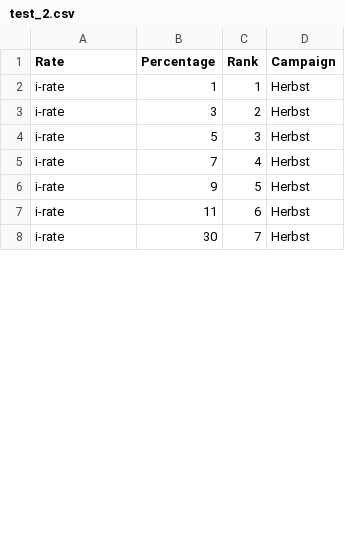
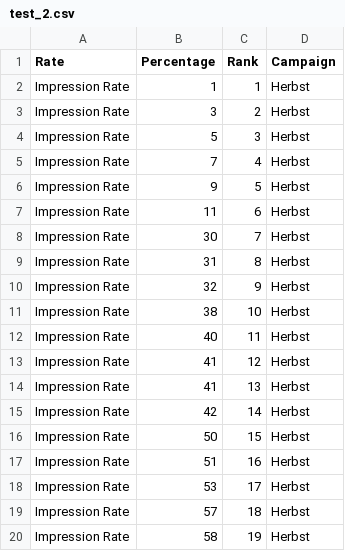
Before and after one commit to DobbyFanbase/test-csv, a CSV file: test_2.csv, drawn as a sheet; only a part is shown; the diff covers the shown part only.

Commit message:
adjust csv content

```diff
--- a/test_2.csv
+++ b/test_2.csv
@@ -1,8 +1,20 @@
 Rate,Percentage,Rank,Campaign
-i-rate,1,1,Herbst
-i-rate,3,2,Herbst
-i-rate,5,3,Herbst
-i-rate,7,4,Herbst
-i-rate,9,5,Herbst
-i-rate,11,6,Herbst
-i-rate,30,7,Herbst
+Impression Rate,1,1,Herbst
+Impression Rate,3,2,Herbst
+Impression Rate,5,3,Herbst
+Impression Rate,7,4,Herbst
+Impression Rate,9,5,Herbst
+Impression Rate,11,6,Herbst
+Impression Rate,30,7,Herbst
+Impression Rate,31,8,Herbst
+Impression Rate,32,9,Herbst
+Impression Rate,38,10,Herbst
+Impression Rate,40,11,Herbst
+Impression Rate,41,12,Herbst
+Impression Rate,41,13,Herbst
+Impression Rate,42,14,Herbst
+Impression Rate,50,15,Herbst
+Impression Rate,51,16,Herbst
+Impression Rate,53,17,Herbst
+Impression Rate,57,18,Herbst
+Impression Rate,58,19,Herbst
```
Also changed, not shown: 28 added rows and 14 edited cells elsewhere in this file.
